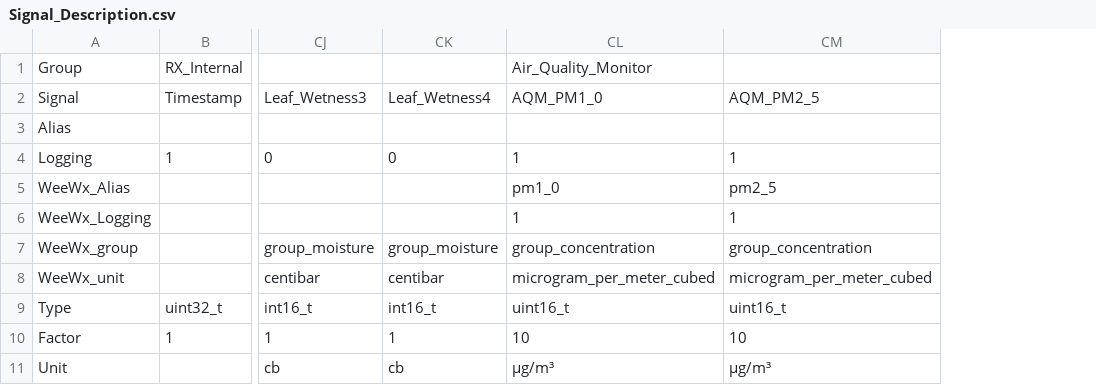
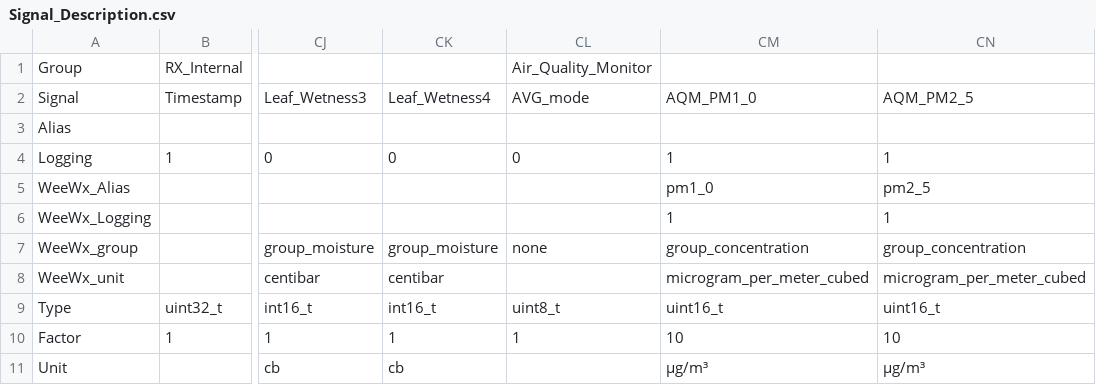
Before and after one commit to menachers/WeatherDuino, a CSV file: WeatherDuino_Addon/Signal_Description.csv, drawn as a sheet; only a part is shown, gaps mark what is left out; addresses are those after the commit; the diff names each change by its address in the sheet, - before the commit and + after, or states it on an @@ line.

Commit message:
Updated signal description to work with software 9.4b004

```diff
--- a/WeatherDuino_Addon/Signal_Description.csv
+++ b/WeatherDuino_Addon/Signal_Description.csv
+column CL, rows 1-10: Air_Quality_Monitor | AVG_mode |  | 0 |  |  | none |  | uint8_t | 1
-CM1: Air_Quality_Monitor
+CM1: (empty)
```
